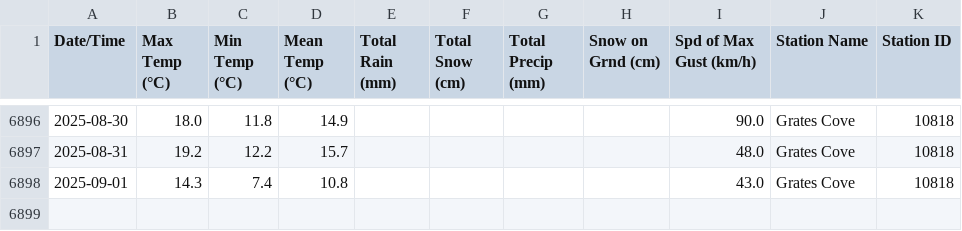
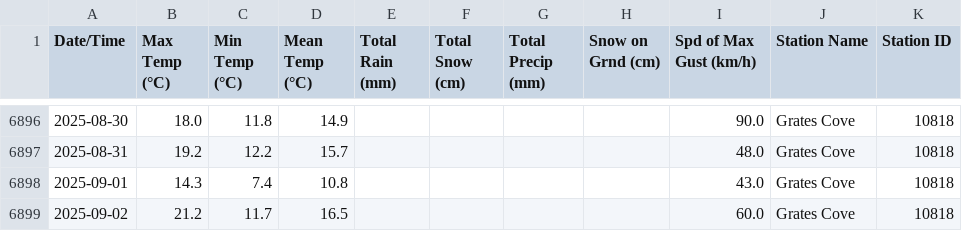
Before and after one commit to robertgwx/atl-climate-viewer, a CSV file: climate_data/NL/Grates Cove_daily_data.csv, drawn as a sheet; only a part is shown, gaps mark what is left out.

```diff
--- a/climate_data/NL/Grates Cove_daily_data.csv
+++ b/climate_data/NL/Grates Cove_daily_data.csv
@@ -6898 +6898,2 @@ Date/Time,Max Temp (°C),Min Temp (°C),Mean Temp (°C),Total Rain (mm),Total Sn
 2025-09-01,14.3,7.4,10.8,,,,,43.0,Grates Cove,10818
+2025-09-02,21.2,11.7,16.5,,,,,60.0,Grates Cove,10818
```
Also changed, not shown: climate_data/NL/Mary's Harbour_daily_data.csv, climate_data/NS/Brier Island_daily_data.csv, 47 other files.
